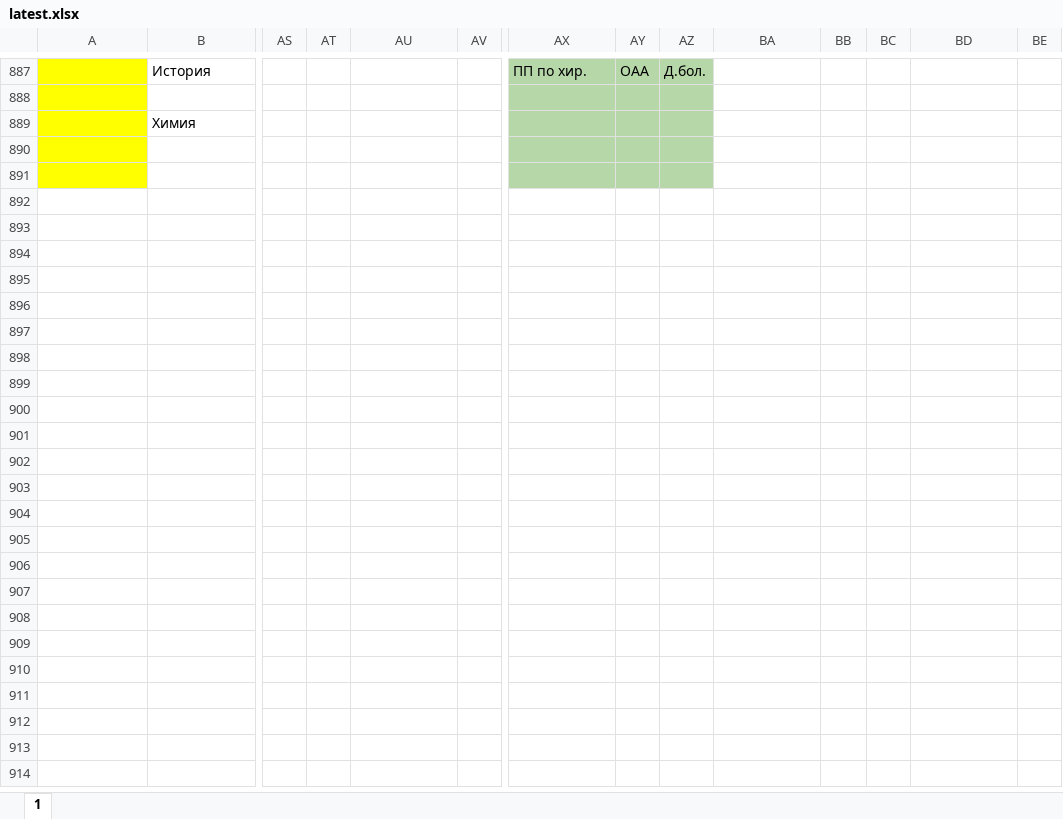
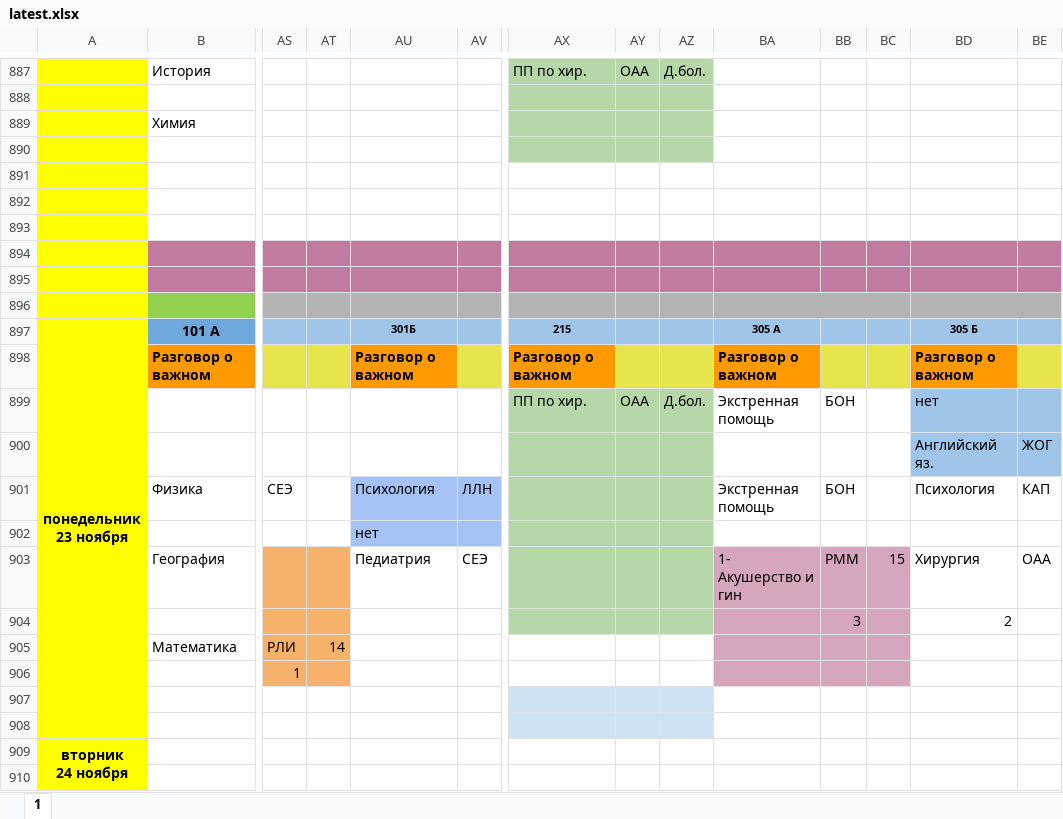
Before and after one commit to koovarem-byte/puls, an Excel workbook: cache/latest.xlsx, sheet 1, drawn as a sheet; only a part is shown, gaps mark what is left out; values as stored, in another font and other column widths than the file's, no borders; charts and pictures not drawn; rows hold the shown columns only; ↵ is a line break in a cell; the diff names each change by its address in the sheet, - before the commit and + after, or states it on an @@ line.

```diff
--- a/cache/latest.xlsx (sheet 1)
+++ b/cache/latest.xlsx (sheet 1)
-AX891:AZ891 fill: #B6D7A8
+AX891:AZ891 fill: none
-row 891: (empty)
+row 891: (empty)
+row 892: (empty)
+row 893: (empty)
+row 894: (empty)
+row 895: (empty)
+row 896: (empty)
+row 897: понедельник ↵ 23 ноября | 101 А |  |  | 301Б |  | 215 |  |  | 305 А |  |  | 305 Б
+row 898:  | Разговор о важном |  |  | Разговор о важном |  | Разговор о важном |  |  | Разговор о важном |  |  | Разговор о важном
+row 899:  |  |  |  |  |  | ПП по хир. | ОАА | Д.бол. | Экстренная помощь | БОН |  | нет
+row 900:  |  |  |  |  |  |  |  |  |  |  |  | Английский яз. | ЖОГ
+row 901:  | Физика | СЕЭ |  | Психология | ЛЛН |  |  |  | Экстренная помощь | БОН |  | Психология | КАП
+row 902:  |  |  |  | нет
+row 903:  | География |  |  | Педиатрия | СЕЭ |  |  |  | 1- Акушерство и гин | РММ | 15 | Хирургия | ОАА
+row 904:  |  |  |  |  |  |  |  |  |  | 3 |  | 2
+row 905:  | Математика | РЛИ | 14
+row 906:  |  | 1
+row 907: (empty)
+row 908: (empty)
+row 909: вторник ↵ 24 ноября
+row 910: (empty)
```
Also changed, not shown: 2 other files.
